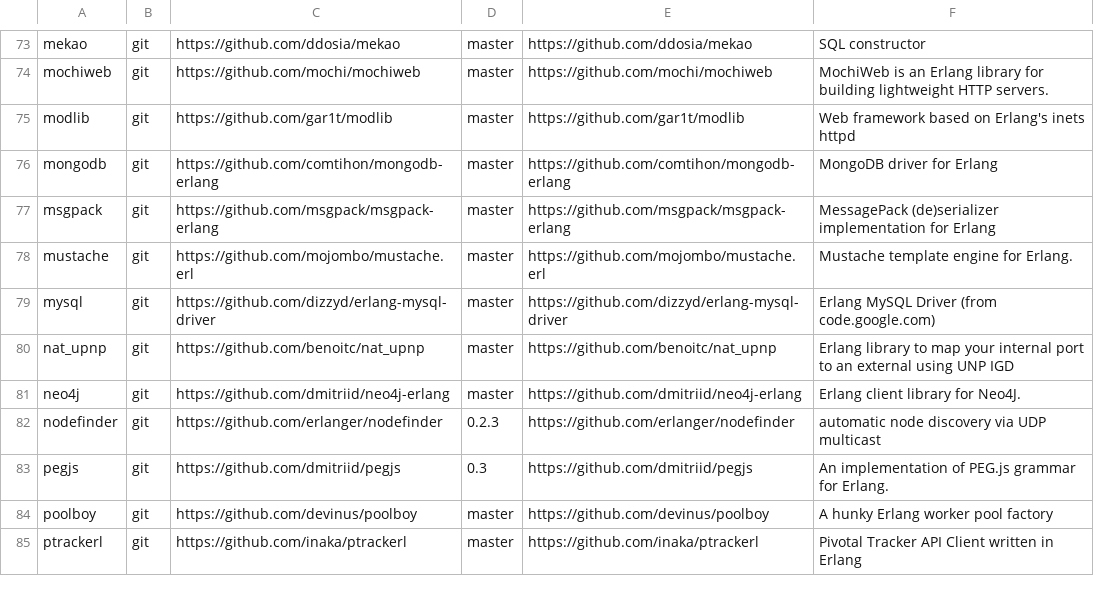
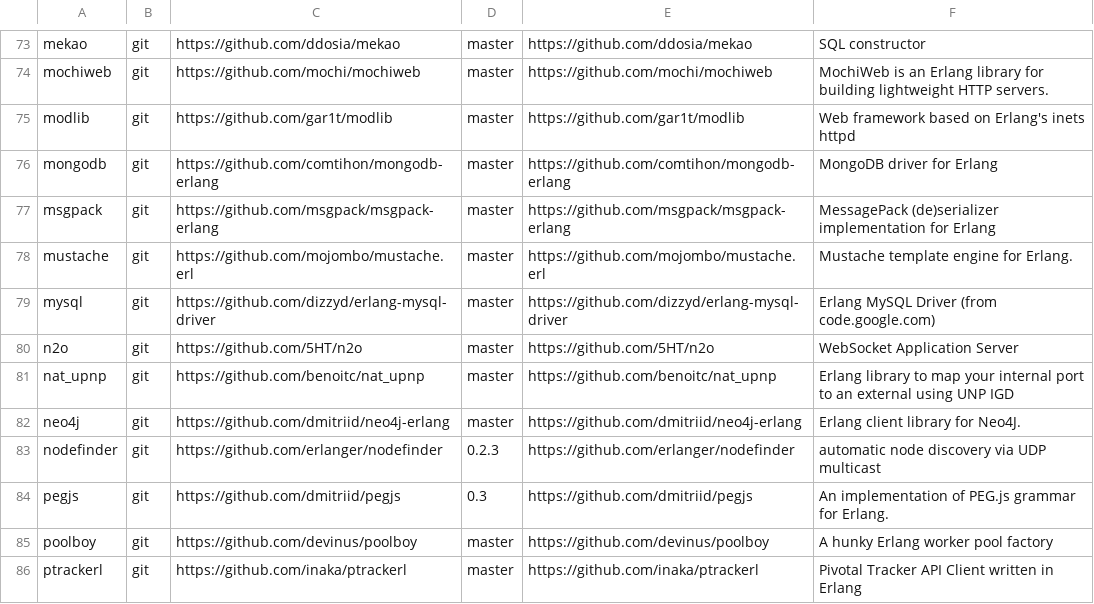
Before and after one commit to ninenines/erlang.mk, a TSV file: packages.v2.tsv, drawn as a sheet; only a part is shown, gaps mark what is left out.

Commit message:
Add package n2o to the index

```diff
--- a/packages.v2.tsv
+++ b/packages.v2.tsv
@@ -79,2 +79,3 @@ mustache	git	https://github.com/mojombo/mustache.erl	master	https://github.com/m
 mysql	git	https://github.com/dizzyd/erlang-mysql-driver	master	https://github.com/dizzyd/erlang-mysql-driver	Erlang MySQL Driver (from code.google.com)
+n2o	git	https://github.com/5HT/n2o	master	https://github.com/5HT/n2o	WebSocket Application Server
 nat_upnp	git	https://github.com/benoitc/nat_upnp	master	https://github.com/benoitc/nat_upnp	Erlang library to map your internal port to an external using UNP IGD
```
Also changed, not shown: packages.v1.tsv, 1 other file.
